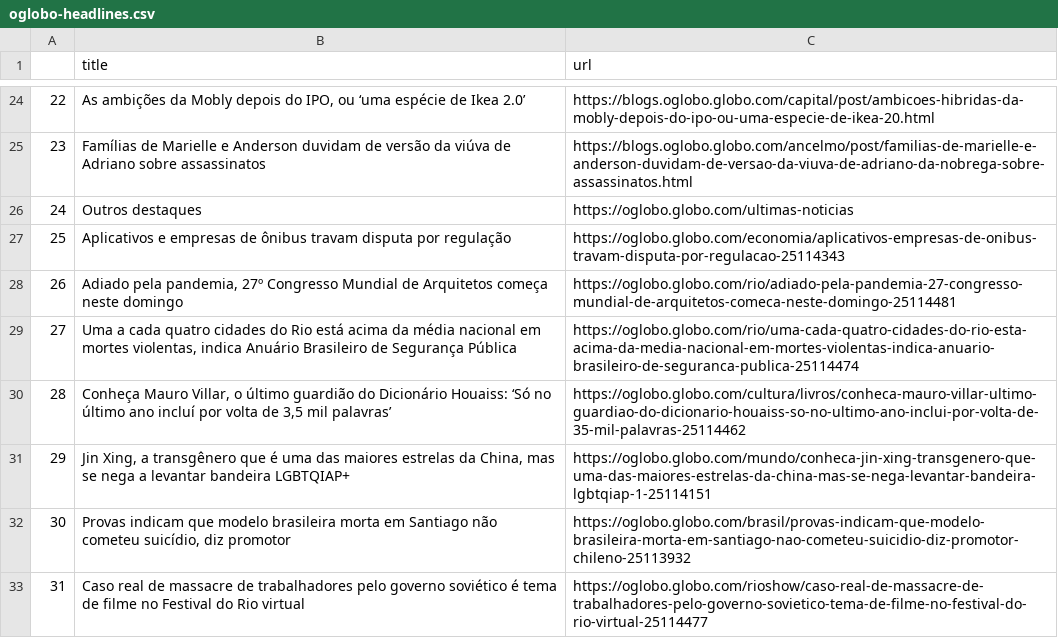
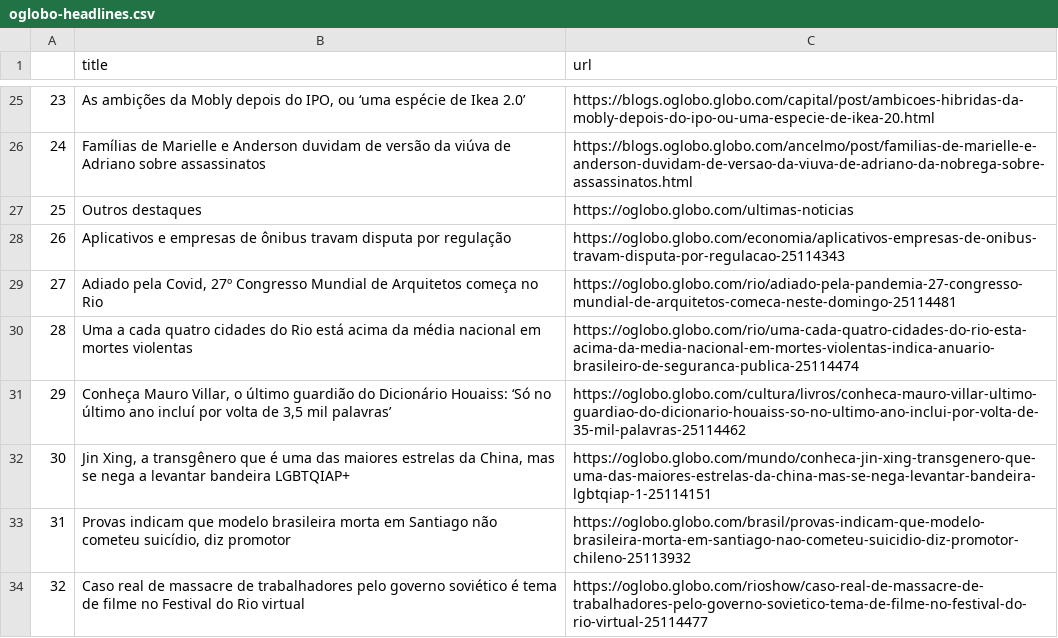
Before and after one commit to belisards/oglobo_headlines, a CSV file: oglobo-headlines.csv, drawn as a sheet; only a part is shown, gaps mark what is left out; addresses are those after the commit; the diff covers the shown part only; the diff names each change by its address in the sheet, - before the commit and + after, or states it on an @@ line.

```diff
--- a/oglobo-headlines.csv
+++ b/oglobo-headlines.csv
@@ column A renumbered from row 9 down @@
-B29 (title): Adiado pela pandemia, 27º Congresso Mundial de Arquitetos começa neste domingo
+B29 (title): Adiado pela Covid, 27º Congresso Mundial de Arquitetos começa no Rio
-B30 (title): …em mortes violentas, indica Anuário Brasileiro de Segurança Pública
+B30 (title): …em mortes violentas
```
Also changed, not shown: 6 added rows, 5 removed rows, 3 moved rows and 2 edited cells elsewhere in this file.
